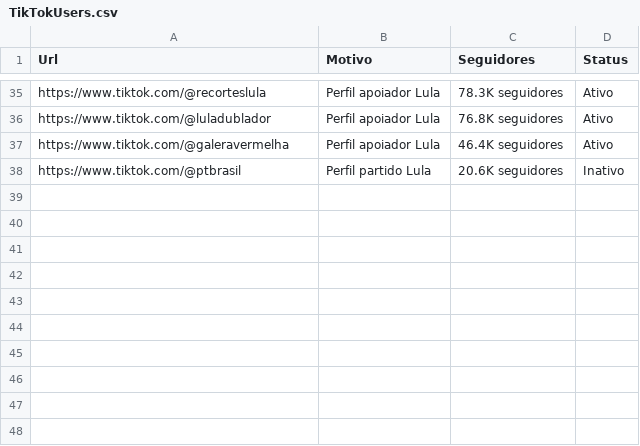
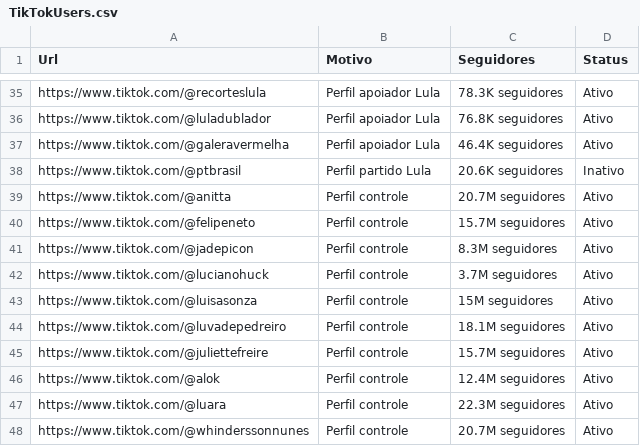
Before and after one commit to marceloslo/MixedTiktokCollector, a CSV file: Data/TikTokUsers.csv, drawn as a sheet; only a part is shown, gaps mark what is left out.

Commit message:
Update TikTokUsers.csv

```diff
--- a/Data/TikTokUsers.csv
+++ b/Data/TikTokUsers.csv
@@ -38 +38,11 @@ https://www.tiktok.com/@galeravermelha,Perfil apoiador Lula,46.4K seguidores,Ati
 https://www.tiktok.com/@ptbrasil,Perfil partido Lula,20.6K seguidores,Inativo,
+https://www.tiktok.com/@anitta,Perfil controle,20.7M seguidores,Ativo,
+https://www.tiktok.com/@felipeneto,Perfil controle,15.7M seguidores,Ativo,
+https://www.tiktok.com/@jadepicon,Perfil controle,8.3M seguidores,Ativo,
+https://www.tiktok.com/@lucianohuck,Perfil controle,3.7M seguidores,Ativo,
+https://www.tiktok.com/@luisasonza,Perfil controle,15M seguidores,Ativo,
+https://www.tiktok.com/@luvadepedreiro,Perfil controle,18.1M seguidores,Ativo,
+https://www.tiktok.com/@juliettefreire,Perfil controle,15.7M seguidores,Ativo,
+https://www.tiktok.com/@alok,Perfil controle,12.4M seguidores,Ativo,
+https://www.tiktok.com/@luara,Perfil controle,22.3M seguidores,Ativo,
+https://www.tiktok.com/@whinderssonnunes,Perfil controle,20.7M seguidores,Ativo,
```
